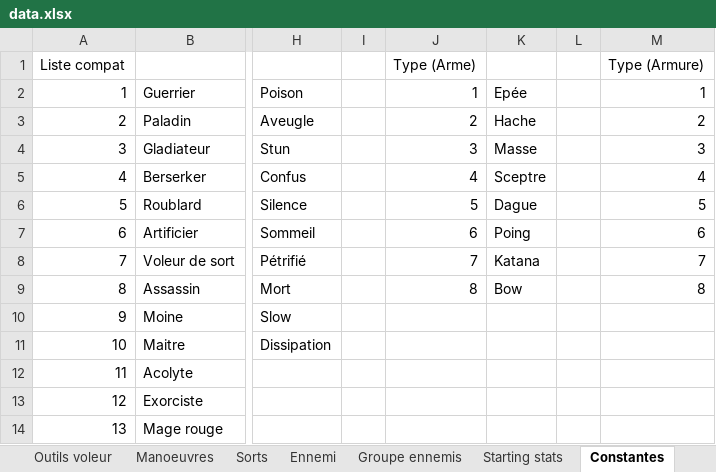
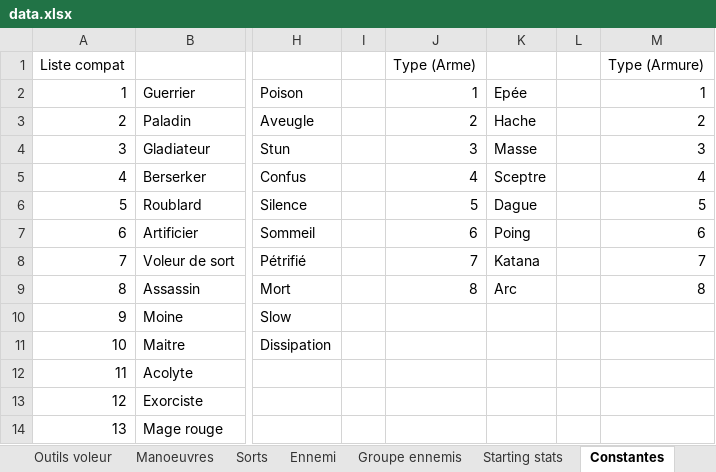
Before and after one commit to Eredian2000/FF1Adjacent, an Excel workbook: Data/data.xlsx, sheet Constantes, drawn as a sheet; only a part is shown, gaps mark what is left out; values as stored, in another font and other column widths than the file's, no borders; the diff names each change by its address in the sheet, - before the commit and + after, or states it on an @@ line.

```diff
--- a/Data/data.xlsx (sheet Constantes)
+++ b/Data/data.xlsx (sheet Constantes)
-K9: Bow
+K9: Arc
```
Also changed, not shown: sheet Armes, other sheet tabs.
